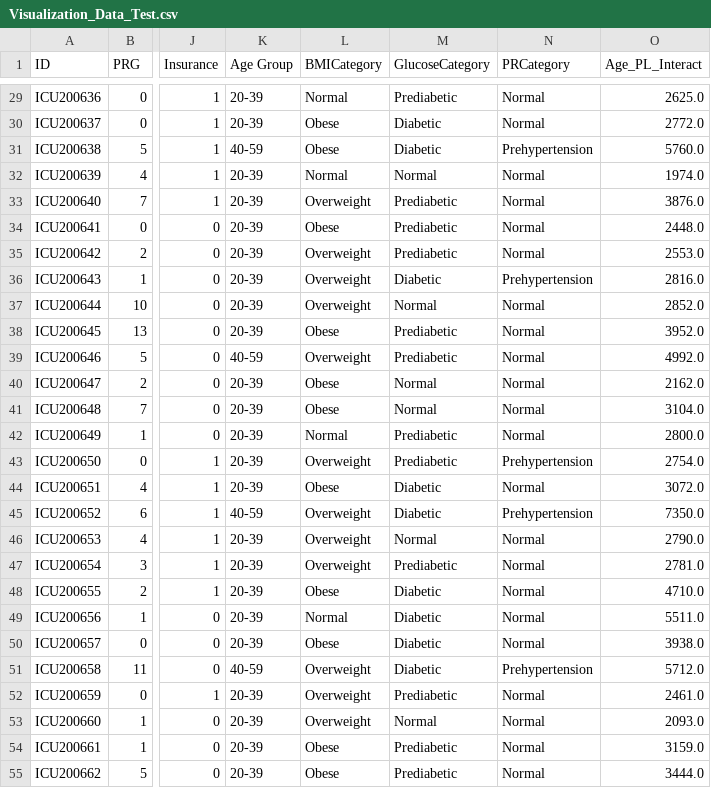
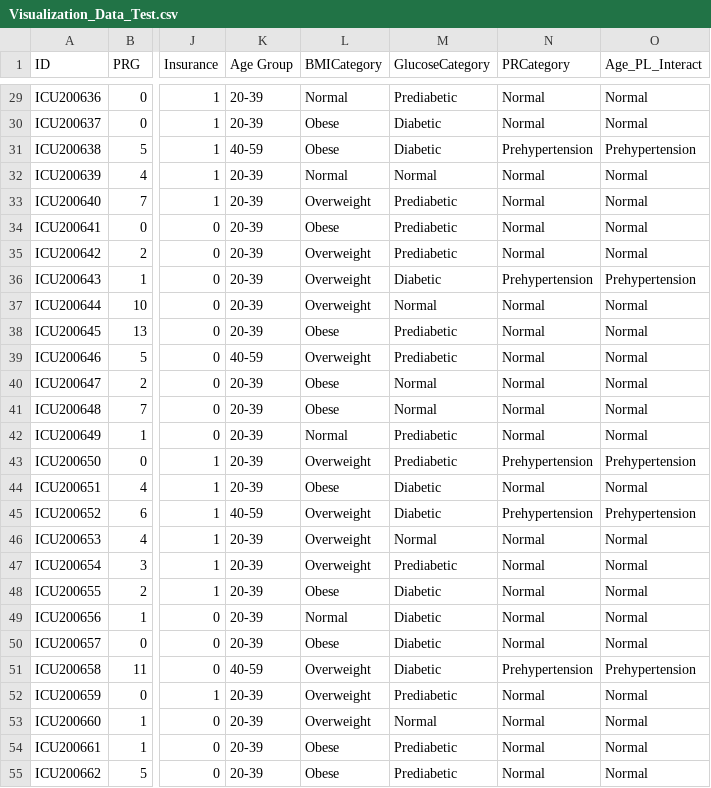
Before and after one commit to rasmodev/Sepsis-Classification-ML-Project-with-FastAPI-Deployment, a CSV file: data/Visualization_Data_Test.csv, drawn as a sheet; only a part is shown, gaps mark what is left out; the diff covers the shown part only; the diff names each change by its address in the sheet, - before the commit and + after, or states it on an @@ line.

```diff
--- a/data/Visualization_Data_Test.csv
+++ b/data/Visualization_Data_Test.csv
-O29 (Age_PL_Interact): 2625.0
+O29 (Age_PL_Interact): Normal
-O30 (Age_PL_Interact): 2772.0
+O30 (Age_PL_Interact): Normal
-O31 (Age_PL_Interact): 5760.0
+O31 (Age_PL_Interact): Prehypertension
-O32 (Age_PL_Interact): 1974.0
+O32 (Age_PL_Interact): Normal
-O33 (Age_PL_Interact): 3876.0
+O33 (Age_PL_Interact): Normal
-O34 (Age_PL_Interact): 2448.0
+O34 (Age_PL_Interact): Normal
-O35 (Age_PL_Interact): 2553.0
+O35 (Age_PL_Interact): Normal
-O36 (Age_PL_Interact): 2816.0
+O36 (Age_PL_Interact): Prehypertension
-O37 (Age_PL_Interact): 2852.0
+O37 (Age_PL_Interact): Normal
-O38 (Age_PL_Interact): 3952.0
+O38 (Age_PL_Interact): Normal
-O39 (Age_PL_Interact): 4992.0
+O39 (Age_PL_Interact): Normal
-O40 (Age_PL_Interact): 2162.0
+O40 (Age_PL_Interact): Normal
-O41 (Age_PL_Interact): 3104.0
+O41 (Age_PL_Interact): Normal
-O42 (Age_PL_Interact): 2800.0
+O42 (Age_PL_Interact): Normal
-O43 (Age_PL_Interact): 2754.0
+O43 (Age_PL_Interact): Prehypertension
-O44 (Age_PL_Interact): 3072.0
+O44 (Age_PL_Interact): Normal
-O45 (Age_PL_Interact): 7350.0
+O45 (Age_PL_Interact): Prehypertension
-O46 (Age_PL_Interact): 2790.0
+O46 (Age_PL_Interact): Normal
-O47 (Age_PL_Interact): 2781.0
+O47 (Age_PL_Interact): Normal
-O48 (Age_PL_Interact): 4710.0
+O48 (Age_PL_Interact): Normal
-O49 (Age_PL_Interact): 5511.0
+O49 (Age_PL_Interact): Normal
-O50 (Age_PL_Interact): 3938.0
+O50 (Age_PL_Interact): Normal
-O51 (Age_PL_Interact): 5712.0
+O51 (Age_PL_Interact): Prehypertension
-O52 (Age_PL_Interact): 2461.0
+O52 (Age_PL_Interact): Normal
-O53 (Age_PL_Interact): 2093.0
+O53 (Age_PL_Interact): Normal
-O54 (Age_PL_Interact): 3159.0
+O54 (Age_PL_Interact): Normal
-O55 (Age_PL_Interact): 3444.0
+O55 (Age_PL_Interact): Normal
```
Also changed, not shown: 142 edited cells elsewhere in this file, data/Visualization_Data_Train.csv.
